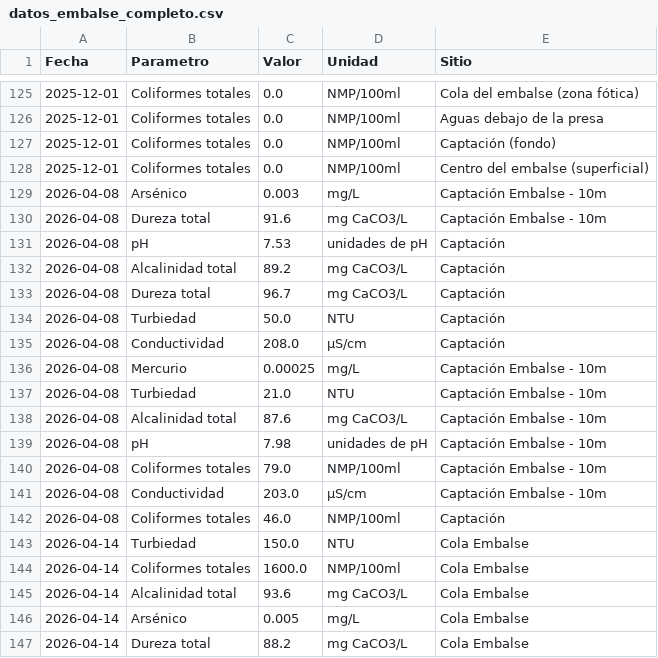
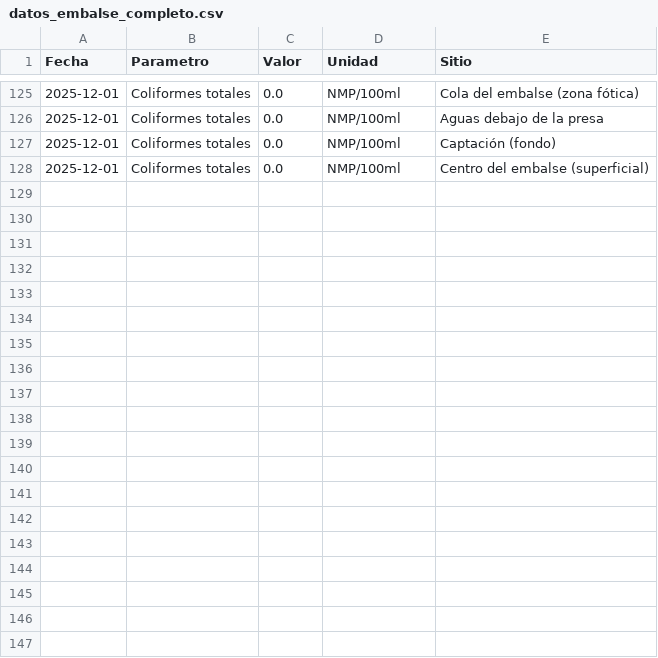
Before and after one commit to mauriciomora1980-afk/amb-hidrologia-pipeline, a CSV file: dashboard_app/data/datos_embalse_completo.csv, drawn as a sheet; only a part is shown, gaps mark what is left out; the diff covers the shown part only.

Commit message:
Unificar nombres de sitios 2015-2025 (excluir 2026)

```diff
--- a/dashboard_app/data/datos_embalse_completo.csv
+++ b/dashboard_app/data/datos_embalse_completo.csv
@@ -128,20 +128 @@ Fecha,Parametro,Valor,Unidad,Sitio
 2025-12-01,Coliformes totales,0.0,NMP/100ml,Centro del embalse (superficial)
-2026-04-08,Arsénico,0.003,mg/L,Captación Embalse - 10m
-2026-04-08,Dureza total,91.6,mg CaCO3/L,Captación Embalse - 10m
-2026-04-08,pH,7.53,unidades de pH,Captación
-2026-04-08,Alcalinidad total,89.2,mg CaCO3/L,Captación
-2026-04-08,Dureza total,96.7,mg CaCO3/L,Captación
-2026-04-08,Turbiedad,50.0,NTU,Captación
-2026-04-08,Conductividad,208.0,µS/cm,Captación
-2026-04-08,Mercurio,0.00025,mg/L,Captación Embalse - 10m
-2026-04-08,Turbiedad,21.0,NTU,Captación Embalse - 10m
-2026-04-08,Alcalinidad total,87.6,mg CaCO3/L,Captación Embalse - 10m
-2026-04-08,pH,7.98,unidades de pH,Captación Embalse - 10m
-2026-04-08,Coliformes totales,79.0,NMP/100ml,Captación Embalse - 10m
-2026-04-08,Conductividad,203.0,µS/cm,Captación Embalse - 10m
-2026-04-08,Coliformes totales,46.0,NMP/100ml,Captación
-2026-04-14,Turbiedad,150.0,NTU,Cola Embalse
-2026-04-14,Coliformes totales,1600.0,NMP/100ml,Cola Embalse
-2026-04-14,Alcalinidad total,93.6,mg CaCO3/L,Cola Embalse
-2026-04-14,Arsénico,0.005,mg/L,Cola Embalse
-2026-04-14,Dureza total,88.2,mg CaCO3/L,Cola Embalse
```
Also changed, not shown: 89 edited cells elsewhere in this file.
